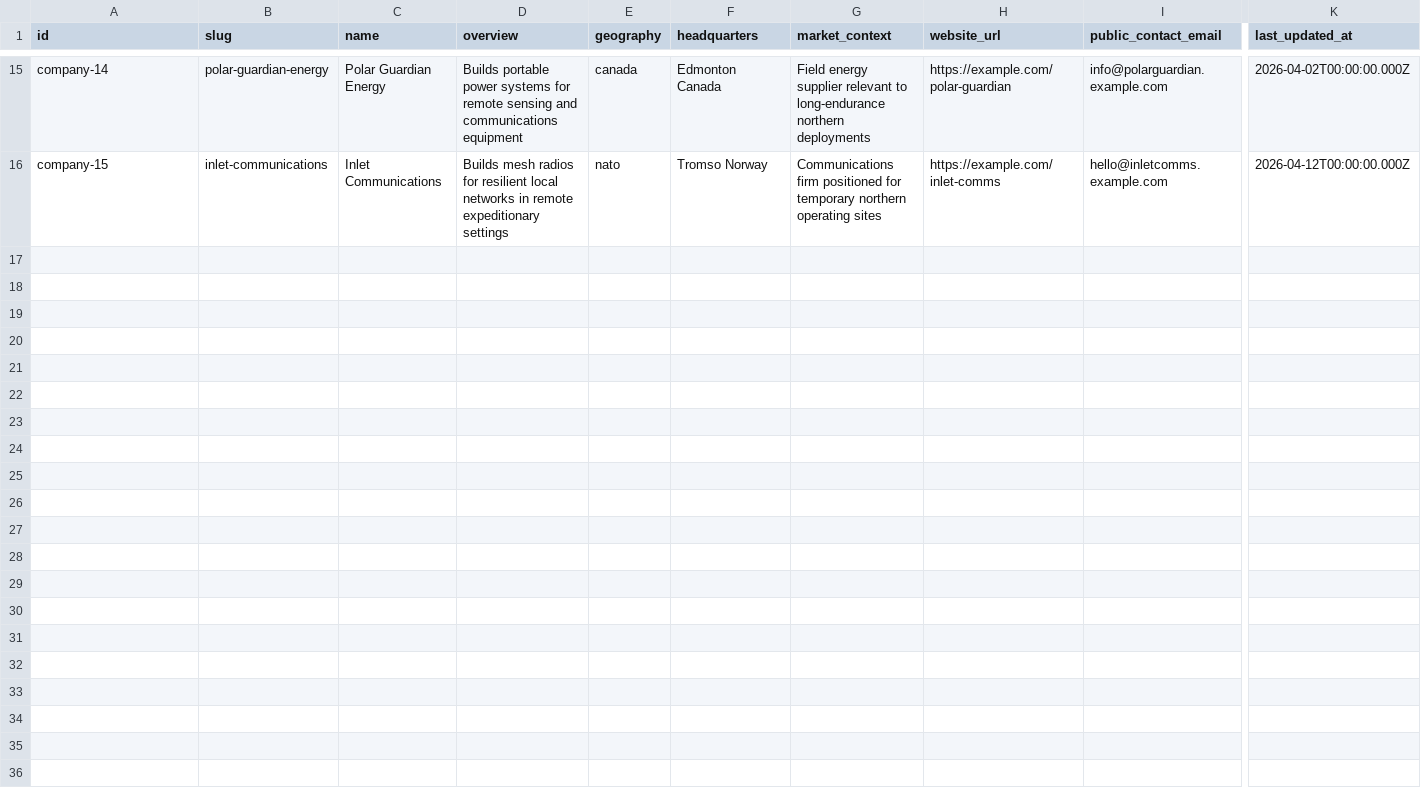
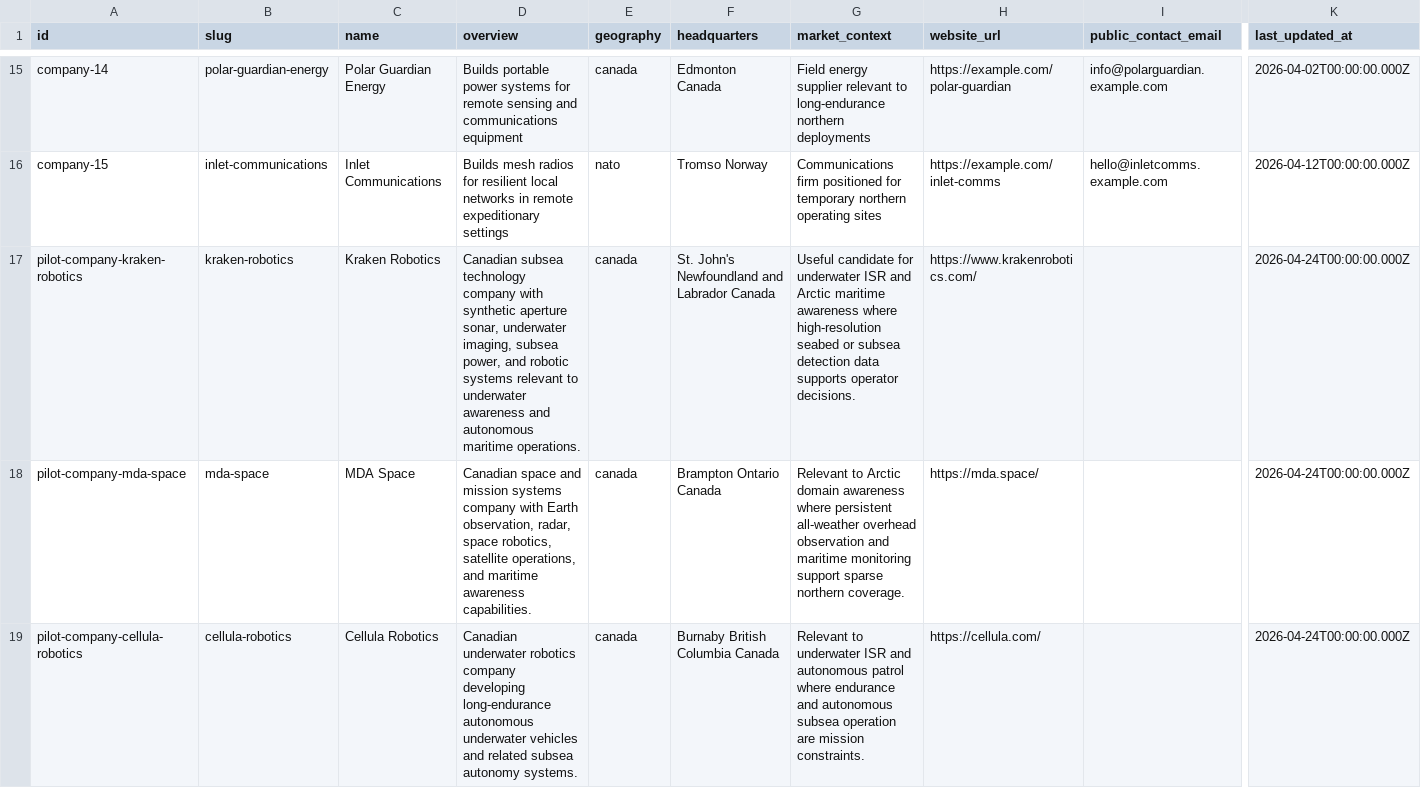
Before and after one commit to AndDavies/ecosystem_intelligence, a CSV file: supabase/seed/companies.csv, drawn as a sheet; only a part is shown, gaps mark what is left out; rows hold the shown columns only; the diff covers the shown part only; the diff names each change by its address in the sheet, - before the commit and + after, or states it on an @@ line.

```diff
--- a/supabase/seed/companies.csv
+++ b/supabase/seed/companies.csv
+row 17: pilot-company-kraken-robotics | kraken-robotics | Kraken Robotics | Canadian subsea technology company with synthetic aperture sonar, underwater imaging, subsea power, and robotic systems relevant to underwater awareness and autonomous maritime operations. | canada | St. John's Newfoundland and Labrador Canada | Useful candidate for underwater ISR and Arctic maritime awareness where high-resolution seabed or subsea detection data supports operator decisions. | https://www.krakenrobotics.com/ |  | 2026-04-24T00:00:00.000Z
+row 18: pilot-company-mda-space | mda-space | MDA Space | Canadian space and mission systems company with Earth observation, radar, space robotics, satellite operations, and maritime awareness capabilities. | canada | Brampton Ontario Canada | Relevant to Arctic domain awareness where persistent all-weather overhead observation and maritime monitoring support sparse northern coverage. | https://mda.space/ |  | 2026-04-24T00:00:00.000Z
+row 19: pilot-company-cellula-robotics | cellula-robotics | Cellula Robotics | Canadian underwater robotics company developing long-endurance autonomous underwater vehicles and related subsea autonomy systems. | canada | Burnaby British Columbia Canada | Relevant to underwater ISR and autonomous patrol where endurance and autonomous subsea operation are mission constraints. | https://cellula.com/ |  | 2026-04-24T00:00:00.000Z
```
Also changed, not shown: 3 added rows elsewhere in this file, supabase/seed/capabilities.csv, supabase/seed/evidence_snippets.csv, 56 other files.
